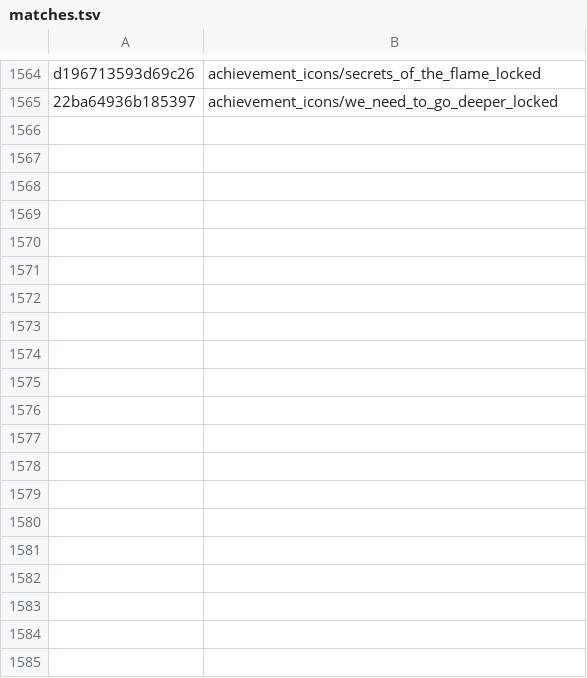
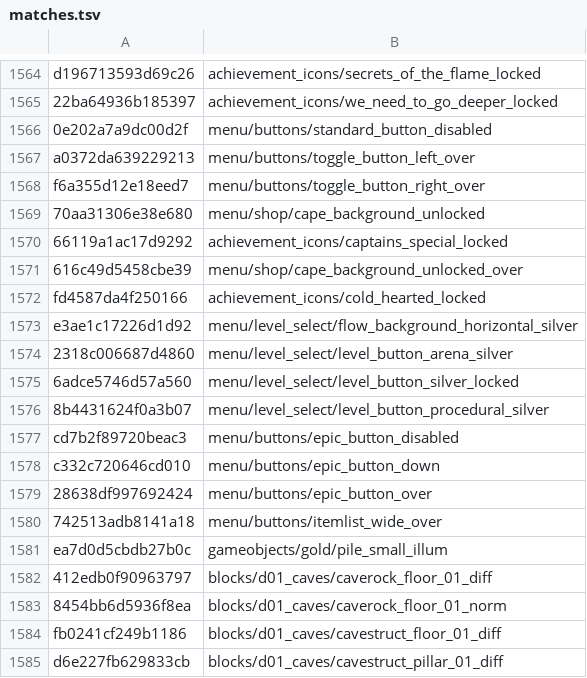
Before and after one commit to SavageDuck26/Gauntlet-Delve, a TSV file: Scripting/hashcracker/matches.tsv, drawn as a sheet; only a part is shown, gaps mark what is left out; the diff covers the shown part only.

```diff
--- a/Scripting/hashcracker/matches.tsv
+++ b/Scripting/hashcracker/matches.tsv
@@ -1565 +1565,21 @@ d196713593d69c26	achievement_icons/secrets_of_the_flame_locked
 22ba64936b185397	achievement_icons/we_need_to_go_deeper_locked
+0e202a7a9dc00d2f	menu/buttons/standard_button_disabled
+a0372da639229213	menu/buttons/toggle_button_left_over
+f6a355d12e18eed7	menu/buttons/toggle_button_right_over
+70aa31306e38e680	menu/shop/cape_background_unlocked
+66119a1ac17d9292	achievement_icons/captains_special_locked
+616c49d5458cbe39	menu/shop/cape_background_unlocked_over
+fd4587da4f250166	achievement_icons/cold_hearted_locked
+e3ae1c17226d1d92	menu/level_select/flow_background_horizontal_silver
+2318c006687d4860	menu/level_select/level_button_arena_silver
+6adce5746d57a560	menu/level_select/level_button_silver_locked
+8b4431624f0a3b07	menu/level_select/level_button_procedural_silver
+cd7b2f89720beac3	menu/buttons/epic_button_disabled
+c332c720646cd010	menu/buttons/epic_button_down
+28638df997692424	menu/buttons/epic_button_over
+742513adb8141a18	menu/buttons/itemlist_wide_over
+ea7d0d5cbdb27b0c	gameobjects/gold/pile_small_illum
+412edb0f90963797	blocks/d01_caves/caverock_floor_01_diff
+8454bb6d5936f8ea	blocks/d01_caves/caverock_floor_01_norm
+fb0241cf249b1186	blocks/d01_caves/cavestruct_floor_01_diff
+d6e227fb629833cb	blocks/d01_caves/cavestruct_pillar_01_diff
```
Also changed, not shown: 44 added rows elsewhere in this file, 1 other file.
